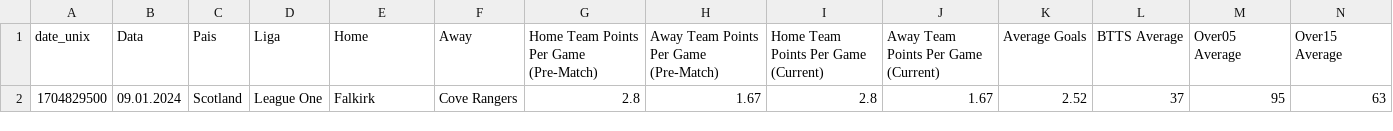
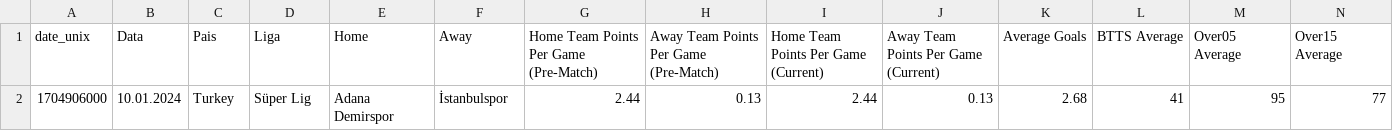
Before and after one commit to scooby75/bdfootball, a CSV file: Apostas_HA.csv, drawn as a sheet; only a part is shown; removed rows and columns are numbered as before the commit, all else as after; rows hold the shown columns only; the diff names each change by its address in the sheet, - before the commit and + after, or states it on an @@ line.

```diff
--- a/Apostas_HA.csv
+++ b/Apostas_HA.csv
-row 2: 1704829500 | 09.01.2024 | Scotland | League One | Falkirk | Cove Rangers | 2.8 | 1.67 | 2.8 | 1.67 | 2.52 | 37 | 95 | 63
+row 2: 1704906000 | 10.01.2024 | Turkey | Süper Lig | Adana Demirspor | İstanbulspor | 2.44 | 0.13 | 2.44 | 0.13 | 2.68 | 41 | 95 | 77
```
Also changed, not shown: Jogos_do_Dia_FS.csv, tips_ha_geral.csv, 2 other files.
